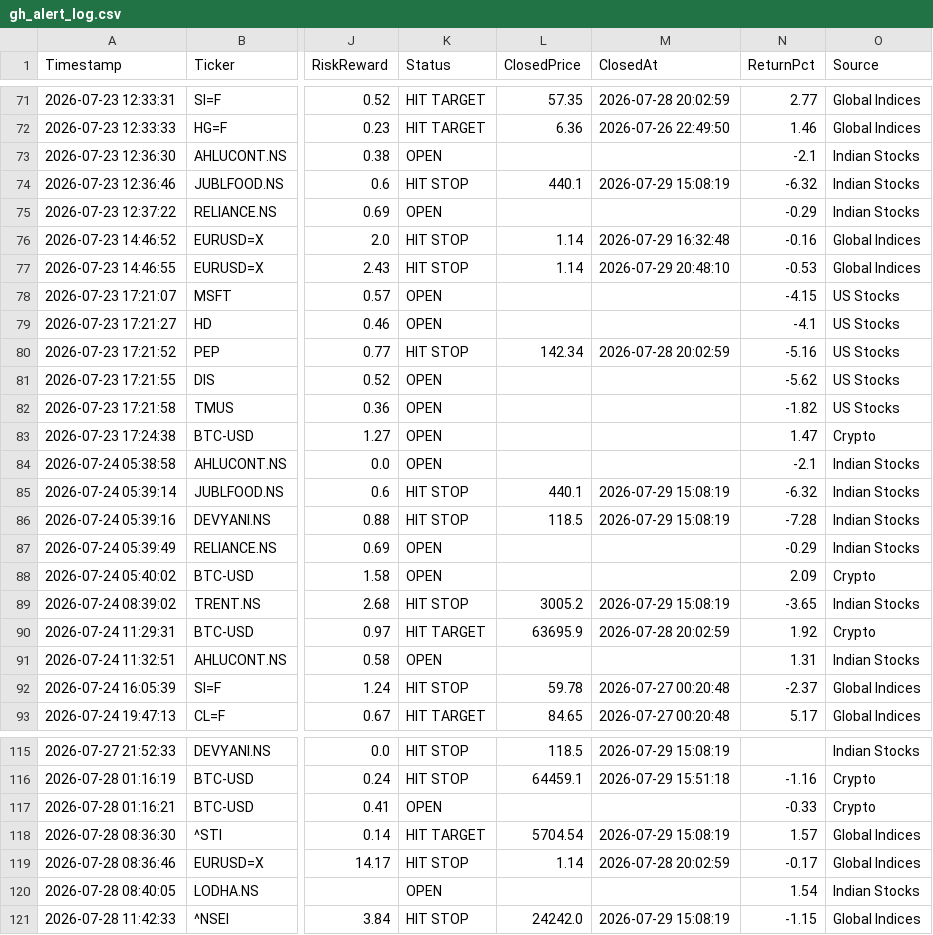
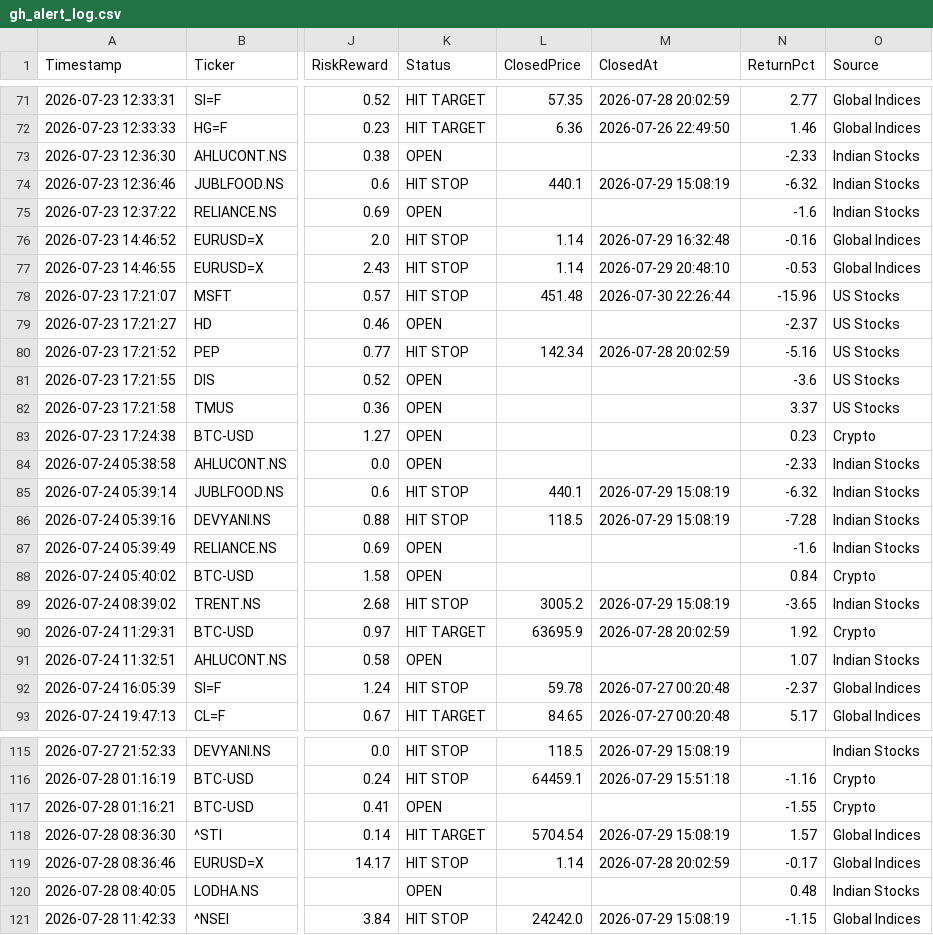
Before and after one commit to pkgfinance2022/MarketPulse, a CSV file: database/gh_alert_log.csv, drawn as a sheet; only a part is shown, gaps mark what is left out; the diff covers the shown part only; the diff names each change by its address in the sheet, - before the commit and + after, or states it on an @@ line.

```diff
--- a/database/gh_alert_log.csv
+++ b/database/gh_alert_log.csv
-N73 (ReturnPct): -2.1
+N73 (ReturnPct): -2.33
-N75 (ReturnPct): -0.29
+N75 (ReturnPct): -1.6
-K78 (Status): OPEN
+K78 (Status): HIT STOP
-L78 (ClosedPrice): (empty)
+L78 (ClosedPrice): 451.48
-M78 (ClosedAt): (empty)
+M78 (ClosedAt): 2026-07-30 22:26:44
-N78 (ReturnPct): -4.15
+N78 (ReturnPct): -15.96
-N79 (ReturnPct): -4.1
+N79 (ReturnPct): -2.37
-N81 (ReturnPct): -5.62
+N81 (ReturnPct): -3.6
-N82 (ReturnPct): -1.82
+N82 (ReturnPct): 3.37
-N83 (ReturnPct): 1.47
+N83 (ReturnPct): 0.23
-N84 (ReturnPct): -2.1
+N84 (ReturnPct): -2.33
-N87 (ReturnPct): -0.29
+N87 (ReturnPct): -1.6
-N88 (ReturnPct): 2.09
+N88 (ReturnPct): 0.84
-N91 (ReturnPct): 1.31
+N91 (ReturnPct): 1.07
-N117 (ReturnPct): -0.33
+N117 (ReturnPct): -1.55
-N120 (ReturnPct): 1.54
+N120 (ReturnPct): 0.48
```
Also changed, not shown: 57 edited cells elsewhere in this file, 1 other file.
